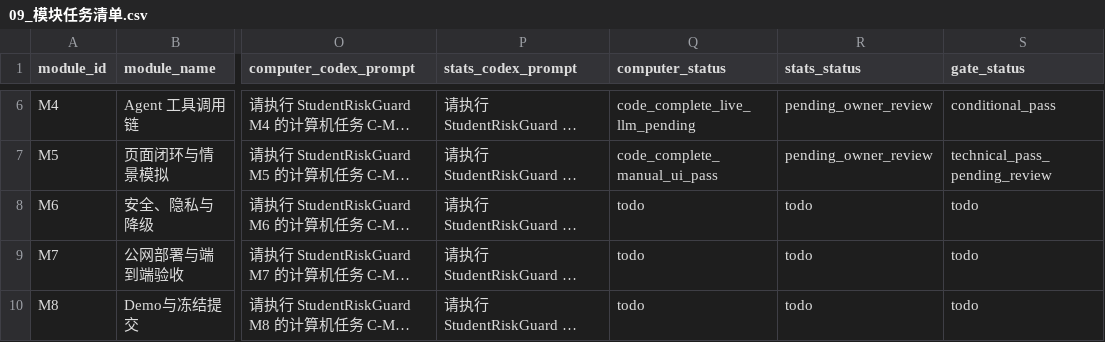
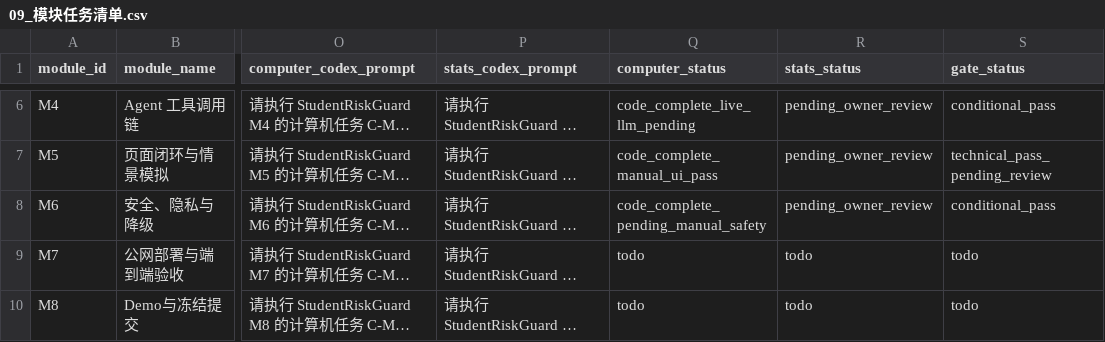
Before and after one commit to uxiaoting-code/StudentRiskGuard, a CSV file: docs/09_模块任务清单.csv, drawn as a sheet; only a part is shown, gaps mark what is left out; long unchanged cells end in …; the diff names each change by its address in the sheet, - before the commit and + after, or states it on an @@ line.

```diff
--- a/docs/09_模块任务清单.csv
+++ b/docs/09_模块任务清单.csv
-Q8 (computer_status): todo
+Q8 (computer_status): code_complete_pending_manual_safety
-R8 (stats_status): todo
+R8 (stats_status): pending_owner_review
-S8 (gate_status): todo
+S8 (gate_status): conditional_pass
```
Also changed, not shown: docs/03_任务清单.csv, 10 other files.
